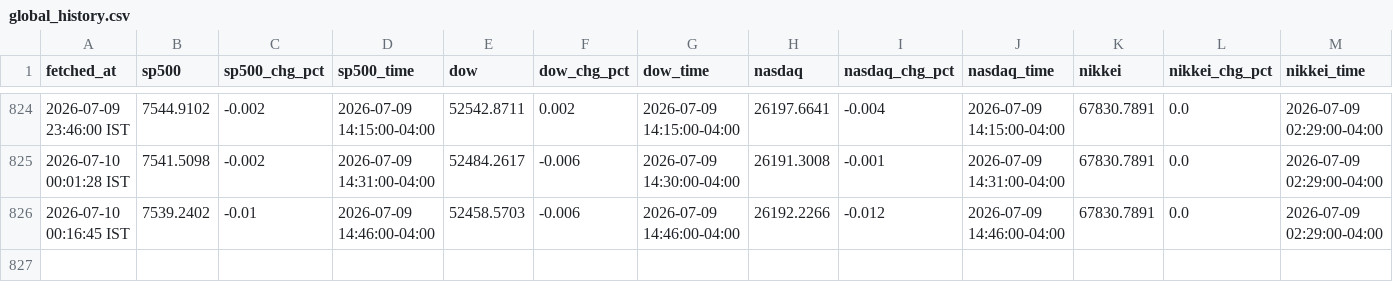
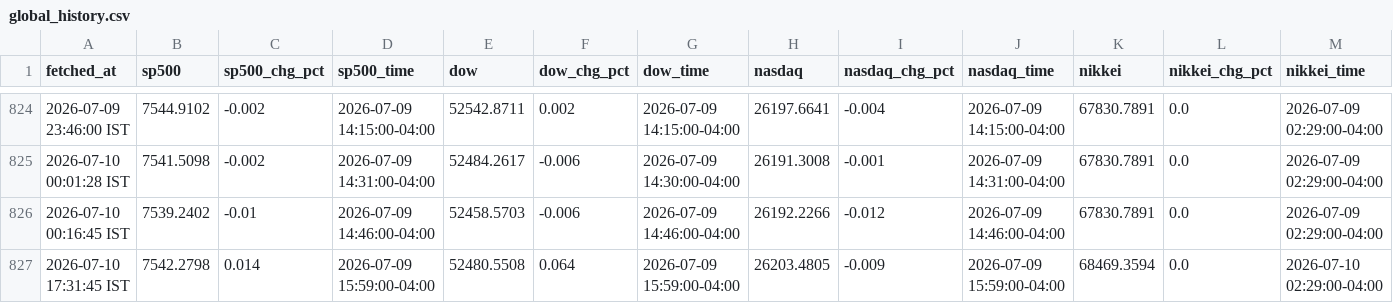
Before and after one commit to ashishKAgg/nse-derivative-oi, a CSV file: globalCues/global_history.csv, drawn as a sheet; only a part is shown, gaps mark what is left out; rows hold the shown columns only; the diff names each change by its address in the sheet, - before the commit and + after, or states it on an @@ line.

```diff
--- a/globalCues/global_history.csv
+++ b/globalCues/global_history.csv
+row 827: 2026-07-10 17:31:45 IST | 7542.2798 | 0.014 | 2026-07-09 15:59:00-04:00 | 52480.5508 | 0.064 | 2026-07-09 15:59:00-04:00 | 26203.4805 | -0.009 | 2026-07-09 15:59:00-04:00 | 68469.3594 | 0.0 | 2026-07-10 02:29:00-04:00
```
Also changed, not shown: globalCues/global_latest.csv.
